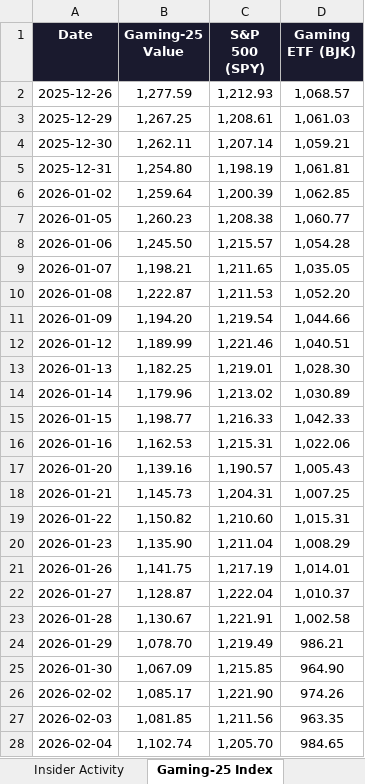
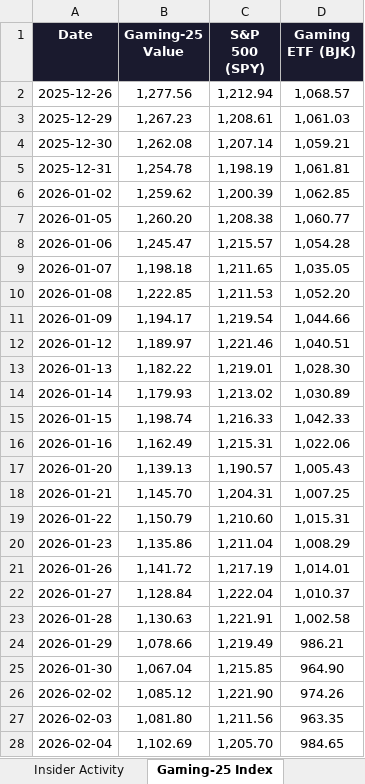
Before and after one commit to rdavidtooley-cpu/casino-gaming-intel, an Excel workbook: Gaming_Equities.xlsx, sheet Gaming-25 Index, drawn as a sheet; only a part is shown; values as stored, in another font and other column widths than the file's, no borders; the diff covers the shown part only; the diff names each change by its address in the sheet, - before the commit and + after, or states it on an @@ line.

Commit message:
Auto-refresh: casino gaming market data update 2026-03-24 13:06

```diff
--- a/Gaming_Equities.xlsx (sheet Gaming-25 Index)
+++ b/Gaming_Equities.xlsx (sheet Gaming-25 Index)
-B2 (Gaming-25 Value): 1,277.59
+B2 (Gaming-25 Value): 1,277.56
-C2 (S&P 500 (SPY)): 1,212.93
+C2 (S&P 500 (SPY)): 1,212.94
-B3 (Gaming-25 Value): 1,267.25
+B3 (Gaming-25 Value): 1,267.23
-B4 (Gaming-25 Value): 1,262.11
+B4 (Gaming-25 Value): 1,262.08
-B5 (Gaming-25 Value): 1,254.80
+B5 (Gaming-25 Value): 1,254.78
-B6 (Gaming-25 Value): 1,259.64
+B6 (Gaming-25 Value): 1,259.62
-B7 (Gaming-25 Value): 1,260.23
+B7 (Gaming-25 Value): 1,260.20
-B8 (Gaming-25 Value): 1,245.50
+B8 (Gaming-25 Value): 1,245.47
-B9 (Gaming-25 Value): 1,198.21
+B9 (Gaming-25 Value): 1,198.18
-B10 (Gaming-25 Value): 1,222.87
+B10 (Gaming-25 Value): 1,222.85
-B11 (Gaming-25 Value): 1,194.20
+B11 (Gaming-25 Value): 1,194.17
-B12 (Gaming-25 Value): 1,189.99
+B12 (Gaming-25 Value): 1,189.97
-B13 (Gaming-25 Value): 1,182.25
+B13 (Gaming-25 Value): 1,182.22
-B14 (Gaming-25 Value): 1,179.96
+B14 (Gaming-25 Value): 1,179.93
-B15 (Gaming-25 Value): 1,198.77
+B15 (Gaming-25 Value): 1,198.74
-B16 (Gaming-25 Value): 1,162.53
+B16 (Gaming-25 Value): 1,162.49
-B17 (Gaming-25 Value): 1,139.16
+B17 (Gaming-25 Value): 1,139.13
-B18 (Gaming-25 Value): 1,145.73
+B18 (Gaming-25 Value): 1,145.70
-B19 (Gaming-25 Value): 1,150.82
+B19 (Gaming-25 Value): 1,150.79
-B20 (Gaming-25 Value): 1,135.90
+B20 (Gaming-25 Value): 1,135.86
-B21 (Gaming-25 Value): 1,141.75
+B21 (Gaming-25 Value): 1,141.72
-B22 (Gaming-25 Value): 1,128.87
+B22 (Gaming-25 Value): 1,128.84
-B23 (Gaming-25 Value): 1,130.67
+B23 (Gaming-25 Value): 1,130.63
-B24 (Gaming-25 Value): 1,078.70
+B24 (Gaming-25 Value): 1,078.66
-B25 (Gaming-25 Value): 1,067.09
+B25 (Gaming-25 Value): 1,067.04
-B26 (Gaming-25 Value): 1,085.17
+B26 (Gaming-25 Value): 1,085.12
-B27 (Gaming-25 Value): 1,081.85
+B27 (Gaming-25 Value): 1,081.80
-B28 (Gaming-25 Value): 1,102.74
+B28 (Gaming-25 Value): 1,102.69
```
Also changed, not shown: 36 edited cells elsewhere in this sheet, sheet Overview, sheet Performance, sheet Valuation, sheet Sector Rankings, sheet Analyst Estimates, 10 other files.
